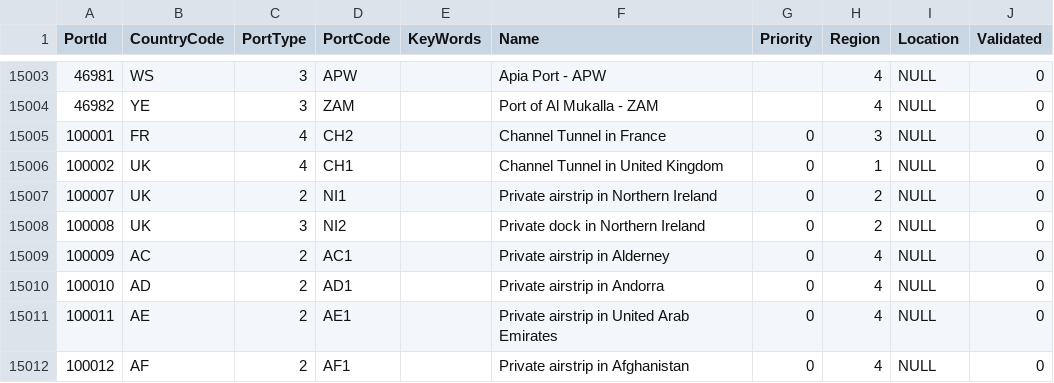
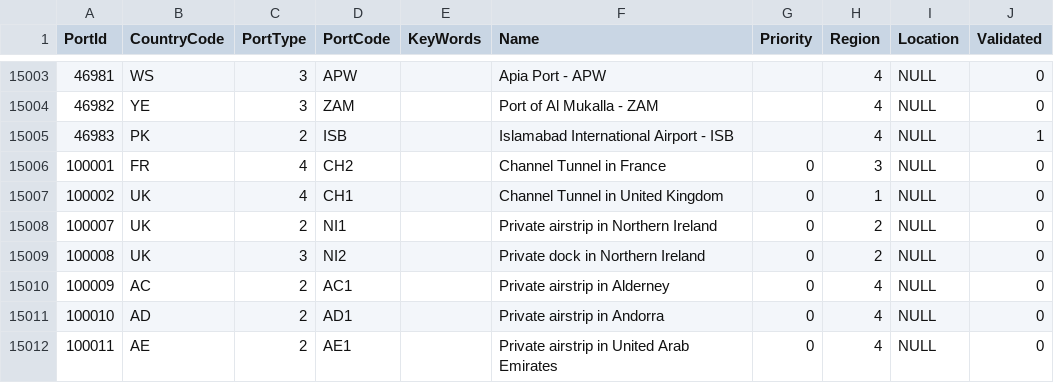
Before and after one commit to hmrc/gform-frontend, a CSV file: conf/lookup/BCD-Port.csv, drawn as a sheet; only a part is shown, gaps mark what is left out; the shorter side is filled out with more unchanged rows; the diff names each change by its address in the sheet, - before the commit and + after, or states it on an @@ line.

Commit message:
GFORMS-1010 - Add missing airport to ports.csv

```diff
--- a/conf/lookup/BCD-Port.csv
+++ b/conf/lookup/BCD-Port.csv
+row 15005: 46983 | PK | 2 | ISB |  | Islamabad International Airport - ISB |  | 4 | NULL | 1
```
